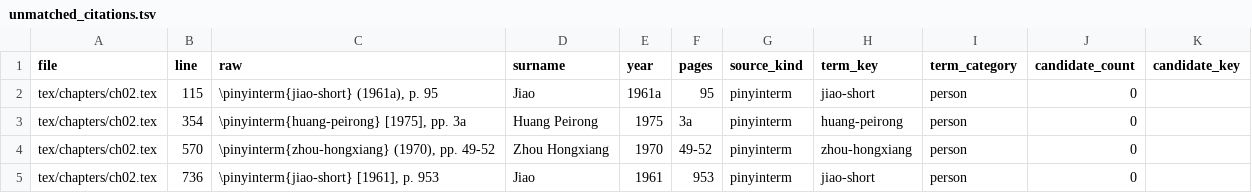
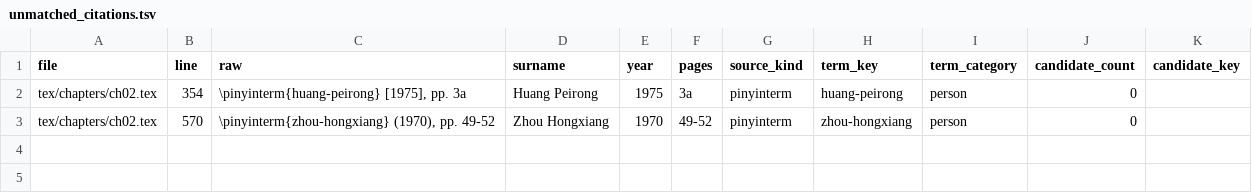
Before and after one commit to nh36/Keightley, a TSV file: build/qa/unmatched_citations.tsv, drawn as a sheet; the diff names each change by its address in the sheet, - before the commit and + after, or states it on an @@ line.

```diff
--- a/build/qa/unmatched_citations.tsv
+++ b/build/qa/unmatched_citations.tsv
-row 2: tex/chapters/ch02.tex | 115 | \pinyinterm{jiao-short} (1961a), p. 95 | Jiao | 1961a | 95 | pinyinterm | jiao-short | person | 0
-row 5: tex/chapters/ch02.tex | 736 | \pinyinterm{jiao-short} [1961], p. 953 | Jiao | 1961 | 953 | pinyinterm | jiao-short | person | 0
```
Also changed, not shown: data/citations.tsv, 3 other files.
